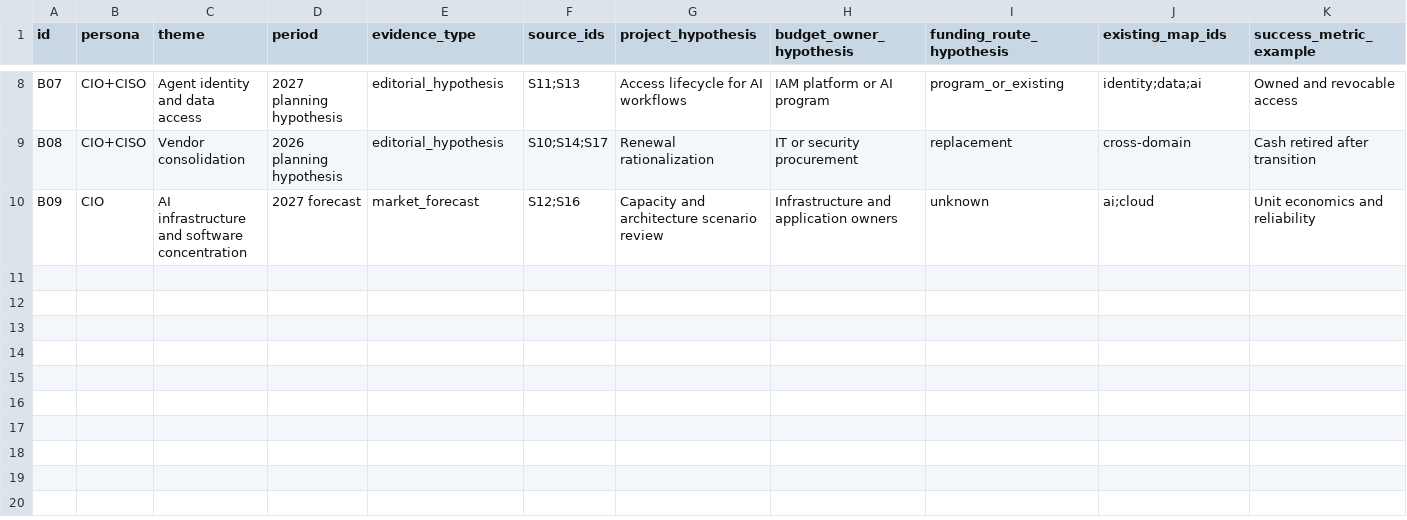
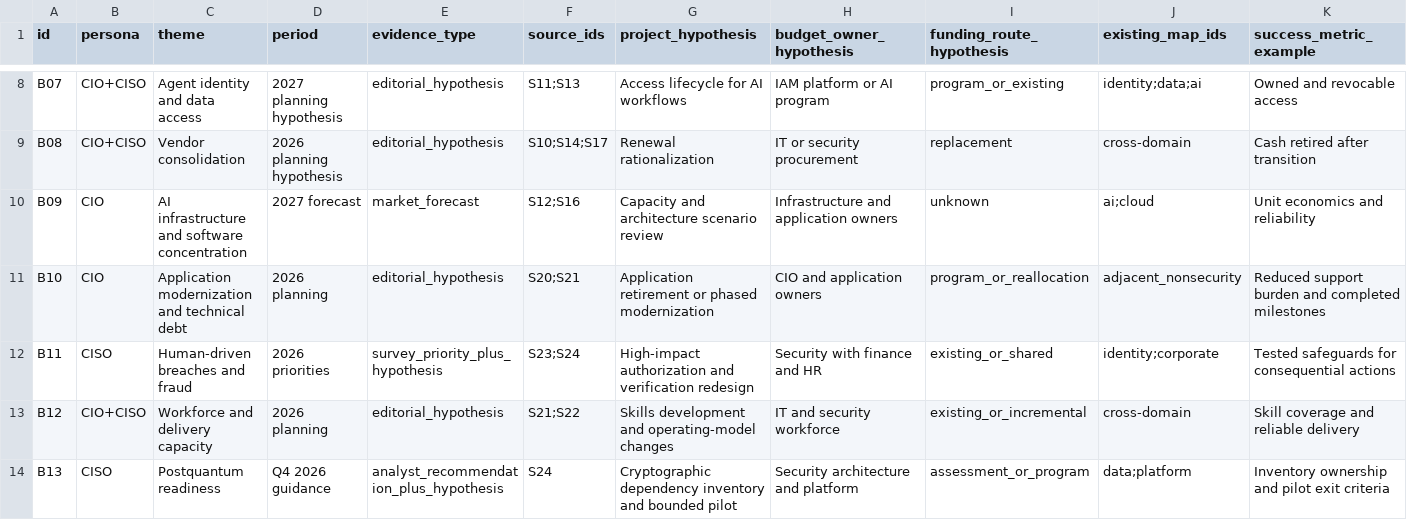
Before and after one commit to heyfunwhoa/security-market-map, a CSV file: docs/market-research/cio-ciso-budget-tracker.csv, drawn as a sheet; only a part is shown, gaps mark what is left out; rows hold the shown columns only; the diff names each change by its address in the sheet, - before the commit and + after, or states it on an @@ line.

Commit message:
docs: expand CIO and CISO executive concerns

```diff
--- a/docs/market-research/cio-ciso-budget-tracker.csv
+++ b/docs/market-research/cio-ciso-budget-tracker.csv
+row 11: B10 | CIO | Application modernization and technical debt | 2026 planning | editorial_hypothesis | S20;S21 | Application retirement or phased modernization | CIO and application owners | program_or_reallocation | adjacent_nonsecurity | Reduced support burden and completed milestones
+row 12: B11 | CISO | Human-driven breaches and fraud | 2026 priorities | survey_priority_plus_hypothesis | S23;S24 | High-impact authorization and verification redesign | Security with finance and HR | existing_or_shared | identity;corporate | Tested safeguards for consequential actions
+row 13: B12 | CIO+CISO | Workforce and delivery capacity | 2026 planning | editorial_hypothesis | S21;S22 | Skills development and operating-model changes | IT and security workforce | existing_or_incremental | cross-domain | Skill coverage and reliable delivery
+row 14: B13 | CISO | Postquantum readiness | Q4 2026 guidance | analyst_recommendation_plus_hypothesis | S24 | Cryptographic dependency inventory and bounded pilot | Security architecture and platform | assessment_or_program | data;platform | Inventory ownership and pilot exit criteria
```
